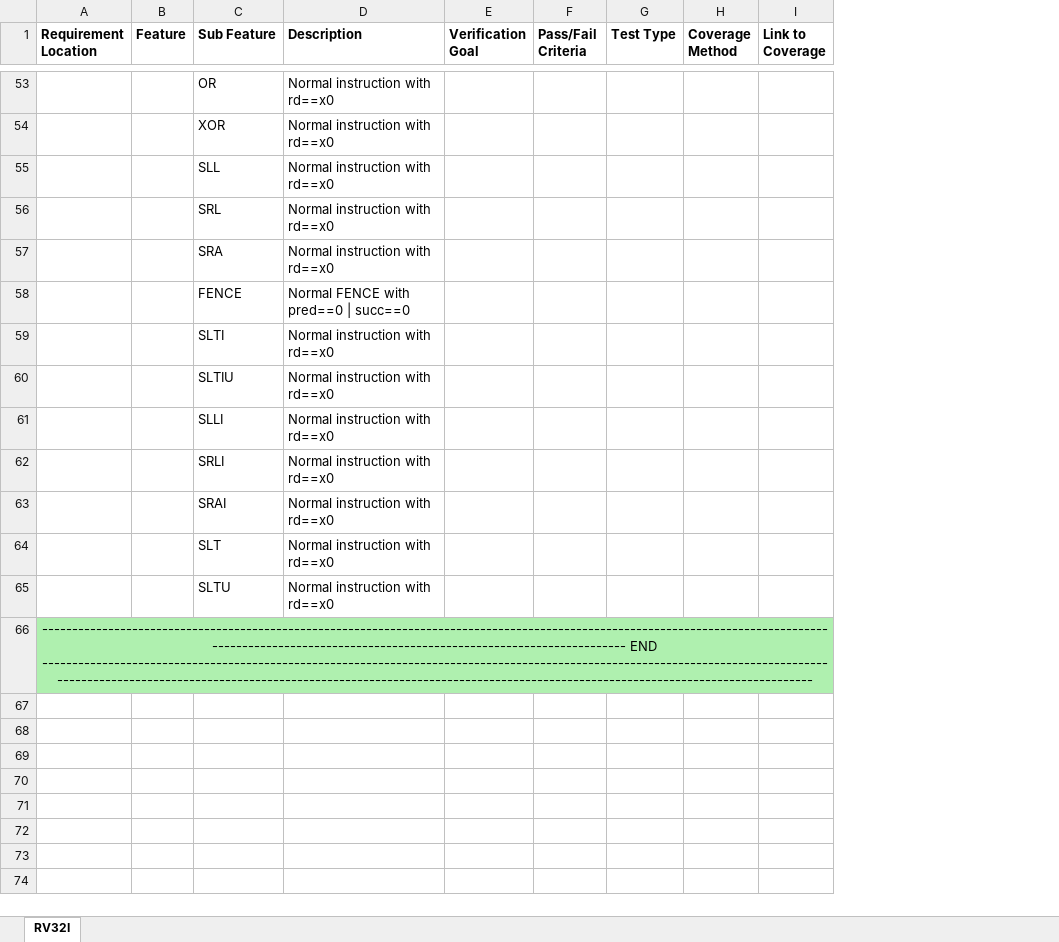
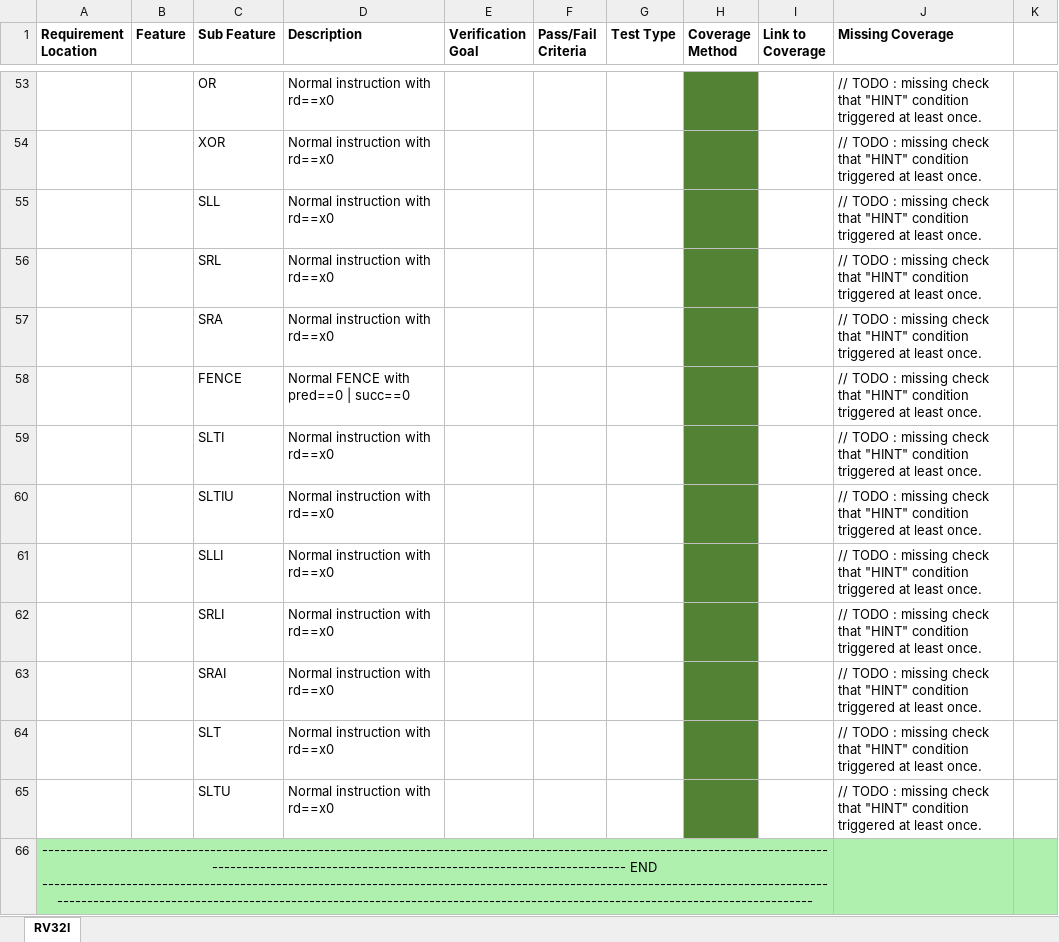
Before and after one commit to openhwgroup/programs, an Excel workbook: verif/CV32E40P/VerificationPlan/base_instruction_set/CV32E40P_RV32I_Base_Instructions.xlsx, sheet RV32I, drawn as a sheet; only a part is shown, gaps mark what is left out; values as stored, in another font and other column widths than the file's, no borders; the diff covers the shown part only; the diff names each change by its address in the sheet, - before the commit and + after, or states it on an @@ line.

Commit message:
Updated CV32E40P_RV32I_Base_Instructions.xlsx with functional coverage links and additional information
Signed-off-by: alfredoh1234 <alfredo.herrera@ieee.org>

```diff
--- a/verif/CV32E40P/VerificationPlan/base_instruction_set/CV32E40P_RV32I_Base_Instructions.xlsx (sheet RV32I)
+++ b/verif/CV32E40P/VerificationPlan/base_instruction_set/CV32E40P_RV32I_Base_Instructions.xlsx (sheet RV32I)
+column J (Missing Coverage), rows 53-65: all // TODO : missing check that "HINT" condition triggered at least once.
+column K, empty
-H53:H65 fill: none
+H53:H65 fill: #548235
```
Also changed, not shown: 46 edited cells, cell formats and merged cells elsewhere in this sheet.
